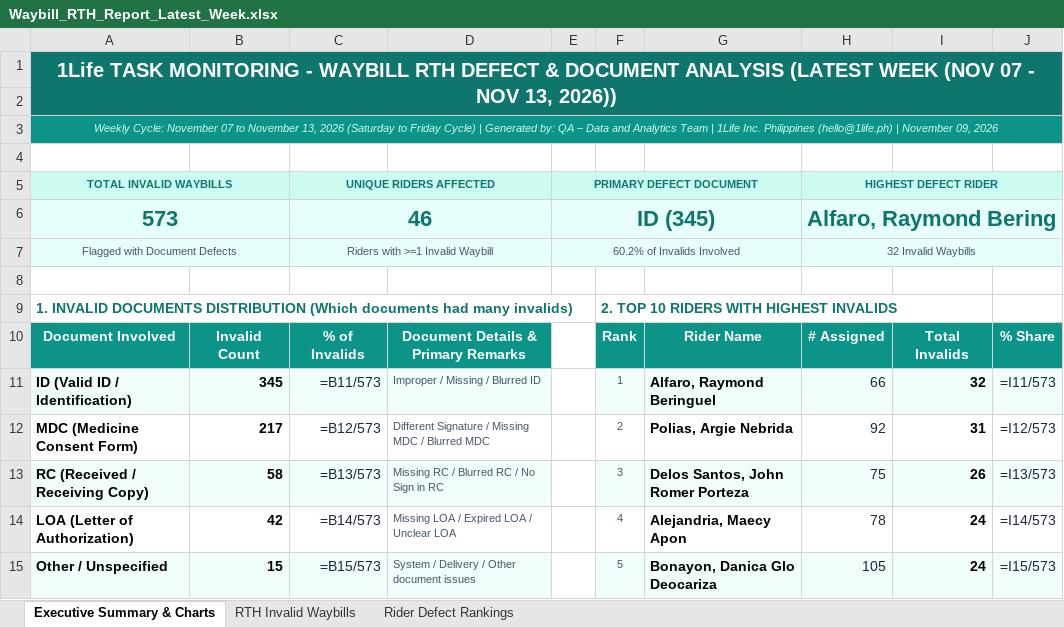
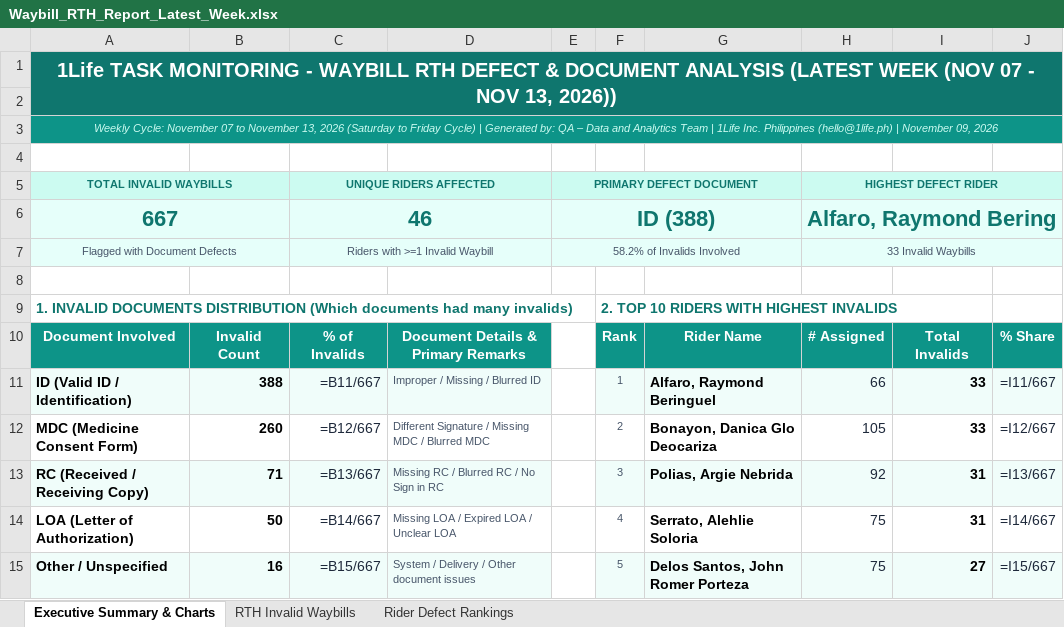
Before and after one commit to arabella04/waybill-qa-dashboard, an Excel workbook: Waybill_RTH_Report_Latest_Week.xlsx, sheet Executive Summary & Charts, drawn as a sheet; only a part is shown; values as stored, in another font and other column widths than the file's, no borders; formulas without a stored value are shown as written; charts and pictures not drawn; the diff covers the shown part only; the diff names each change by its address in the sheet, - before the commit and + after, or states it on an @@ line.

```diff
--- a/Waybill_RTH_Report_Latest_Week.xlsx (sheet Executive Summary & Charts)
+++ b/Waybill_RTH_Report_Latest_Week.xlsx (sheet Executive Summary & Charts)
-A6: 573
+A6: 667
-E6: ID (345)
+E6: ID (388)
-E7: 60.2% of Invalids Involved
+E7: 58.2% of Invalids Involved
-H7: 32 Invalid Waybills
+H7: 33 Invalid Waybills
-B11: 345
+B11: 388
-C11: =B11/573
+C11: =B11/667
-I11: 32
+I11: 33
-J11: =I11/573
+J11: =I11/667
-B12: 217
+B12: 260
-C12: =B12/573
+C12: =B12/667
-G12: Polias, Argie Nebrida
+G12: Bonayon, Danica Glo Deocariza
-H12: 92
+H12: 105
-I12: 31
+I12: 33
-J12: =I12/573
+J12: =I12/667
-B13: 58
+B13: 71
-C13: =B13/573
+C13: =B13/667
-G13: Delos Santos, John Romer Porteza
+G13: Polias, Argie Nebrida
-H13: 75
+H13: 92
-I13: 26
+I13: 31
-J13: =I13/573
+J13: =I13/667
-B14: 42
+B14: 50
-C14: =B14/573
+C14: =B14/667
-G14: Alejandria, Maecy Apon
+G14: Serrato, Alehlie Soloria
-H14: 78
+H14: 75
-I14: 24
+I14: 31
-J14: =I14/573
+J14: =I14/667
-B15: 15
+B15: 16
-C15: =B15/573
+C15: =B15/667
-G15: Bonayon, Danica Glo Deocariza
+G15: Delos Santos, John Romer Porteza
-H15: 105
+H15: 75
-I15: 24
+I15: 27
-J15: =I15/573
+J15: =I15/667
```
Also changed, not shown: 2 added rows, 2 removed rows, 8 edited cells and cell formats elsewhere in this sheet, sheet RTH Invalid Waybills, sheet Rider Defect Rankings, charts or pictures, Waybill_RTH_Invalid_Documents_Report.xlsx, Waybill_RTH_Report_Week_2026-10-03_2026-10-09.xlsx, 10 other files.
